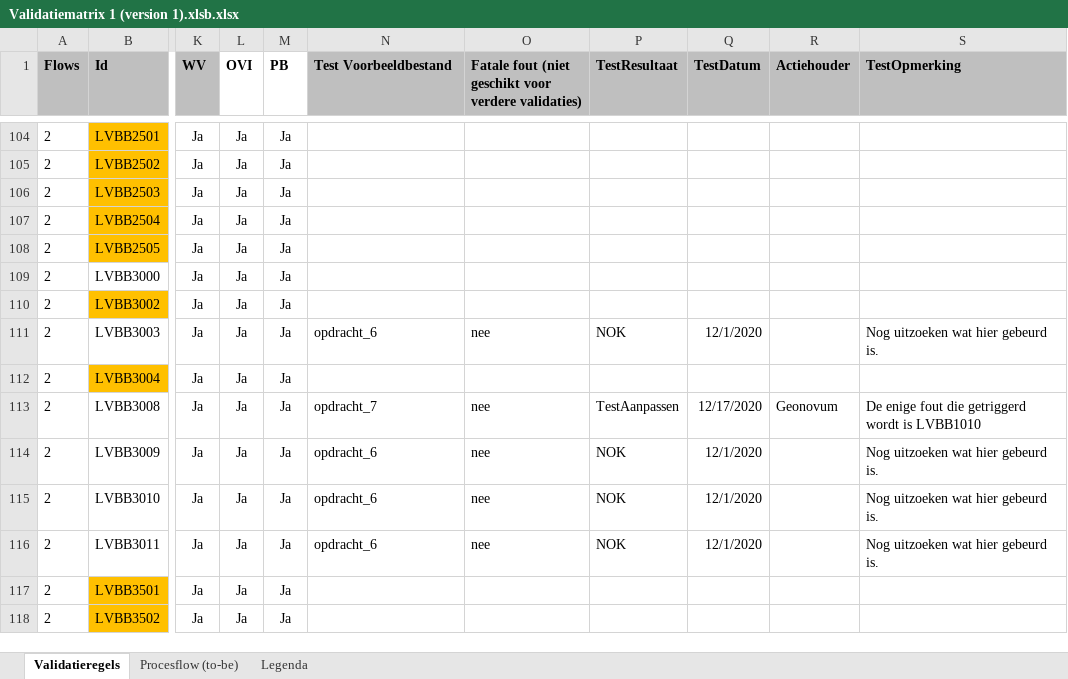
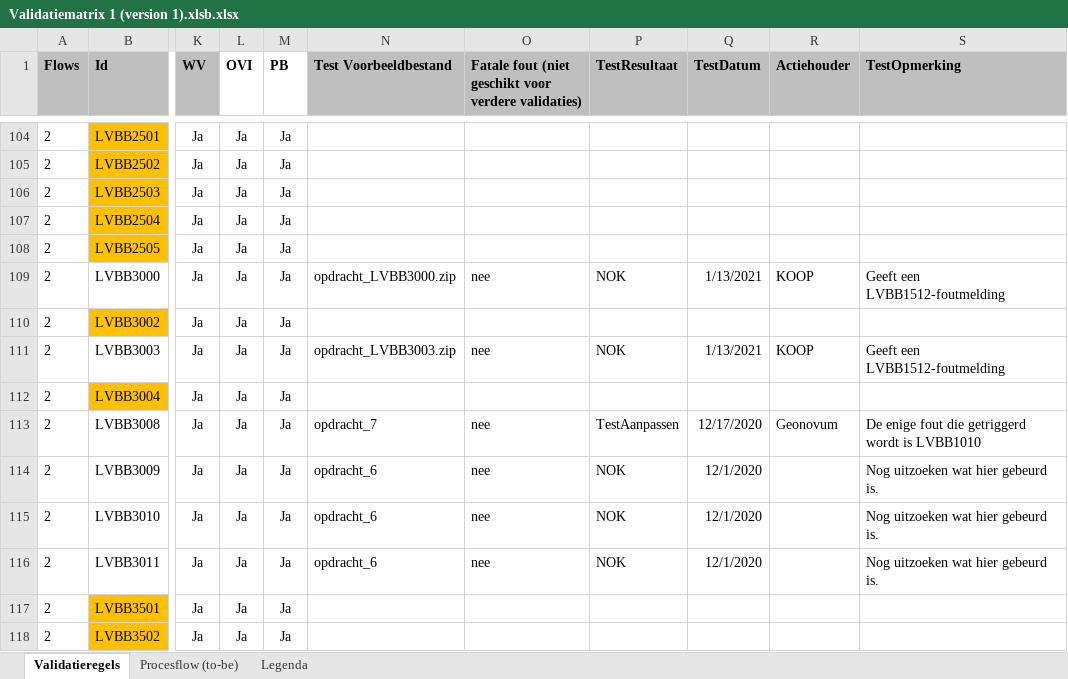
Before and after one commit to Geonovum/xml_validatietestcontent, an Excel workbook: 1.0.4-rc/Validatiematrix 1 (version 1).xlsb.xlsx, sheet Validatieregels, drawn as a sheet; only a part is shown, gaps mark what is left out; values as stored, in another font and other column widths than the file's, no borders; conditional formats not drawn; the diff names each change by its address in the sheet, - before the commit and + after, or states it on an @@ line.

Commit message:
LVBB3008

```diff
--- a/1.0.4-rc/Validatiematrix 1 (version 1).xlsb.xlsx (sheet Validatieregels)
+++ b/1.0.4-rc/Validatiematrix 1 (version 1).xlsb.xlsx (sheet Validatieregels)
-N109 (Test Voorbeeldbestand): (empty)
+N109 (Test Voorbeeldbestand): opdracht_LVBB3000.zip
-O109: (empty)
+O109: nee
-P109 (TestResultaat): (empty)
+P109 (TestResultaat): NOK
-Q109 (TestDatum): (empty)
+Q109 (TestDatum): 1/13/2021
-R109 (Actiehouder): (empty)
+R109 (Actiehouder): KOOP
-S109 (TestOpmerking): (empty)
+S109 (TestOpmerking): Geeft een LVBB1512-foutmelding
-N111 (Test Voorbeeldbestand): opdracht_6
+N111 (Test Voorbeeldbestand): opdracht_LVBB3003.zip
-Q111 (TestDatum): 12/1/2020
+Q111 (TestDatum): 1/13/2021
-R111 (Actiehouder): (empty)
+R111 (Actiehouder): KOOP
-S111 (TestOpmerking): Nog uitzoeken wat hier gebeurd is.
+S111 (TestOpmerking): Geeft een LVBB1512-foutmelding
```
Also changed, not shown: 10 other files.
